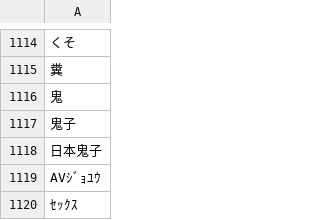
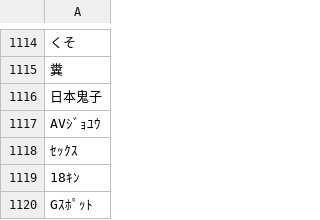
Before and after one commit to DanielSu17/17vpn, a CSV file: envs/prod/17app/dirtyword/JP_dirtyword.csv, drawn as a sheet; only a part is shown, gaps mark what is left out; the shorter side is filled out with more unchanged rows; the diff names each change by its address in the sheet, - before the commit and + after, or states it on an @@ line.

Commit message:
louis@17.media - 17app/dirtyword/JP_dirtyword.csv

```diff
--- a/envs/prod/17app/dirtyword/JP_dirtyword.csv
+++ b/envs/prod/17app/dirtyword/JP_dirtyword.csv
-row 1116: 鬼
-row 1117: 鬼子
```
